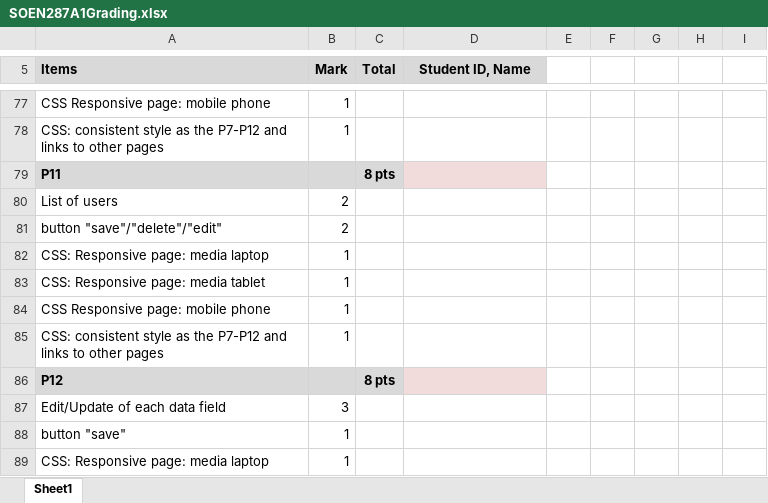
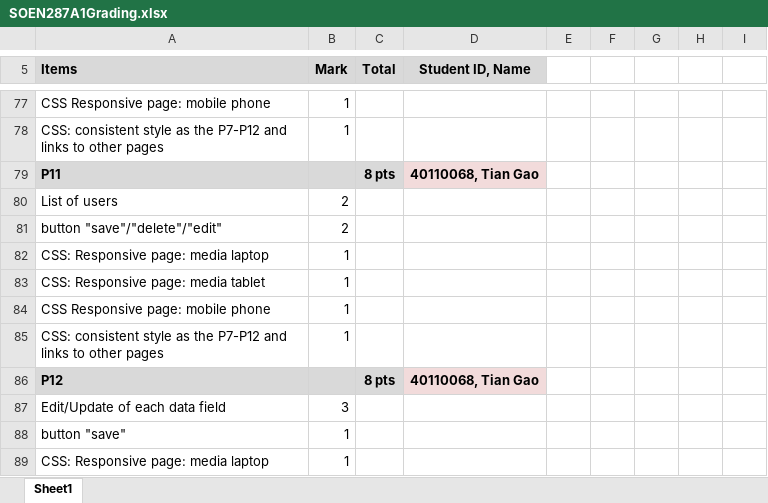
Before and after one commit to Adamo-O/Grocery-Store-Website, an Excel workbook: SOEN287A1Grading.xlsx, sheet Sheet1, drawn as a sheet; only a part is shown, gaps mark what is left out; values as stored, in another font and other column widths than the file's, no borders; the diff names each change by its address in the sheet, - before the commit and + after, or states it on an @@ line.

Commit message:
added my name and id

```diff
--- a/SOEN287A1Grading.xlsx (sheet Sheet1)
+++ b/SOEN287A1Grading.xlsx (sheet Sheet1)
-D79 (Student ID, Name): (empty)
+D79 (Student ID, Name): 40110068, Tian Gao
-D86 (Student ID, Name): (empty)
+D86 (Student ID, Name): 40110068, Tian Gao
```
